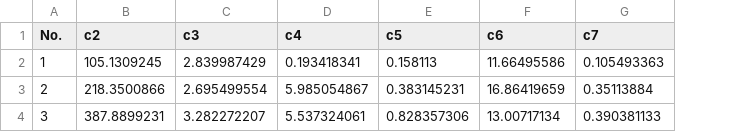
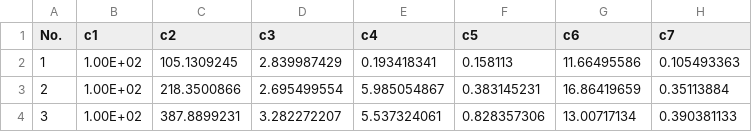
Before and after one commit to Celeste-Huang/MIDA, a CSV file: Example/DALEC/startsParam.csv, drawn as a sheet; only a part is shown; the diff names each change by its address in the sheet, - before the commit and + after, or states it on an @@ line.

Commit message:
update README.md and Example

```diff
--- a/Example/DALEC/startsParam.csv
+++ b/Example/DALEC/startsParam.csv
+column B (c1), rows 2-4: all 1.00E+02
```
Also changed, not shown: Example/DALEC/param.csv, 9 other files.
